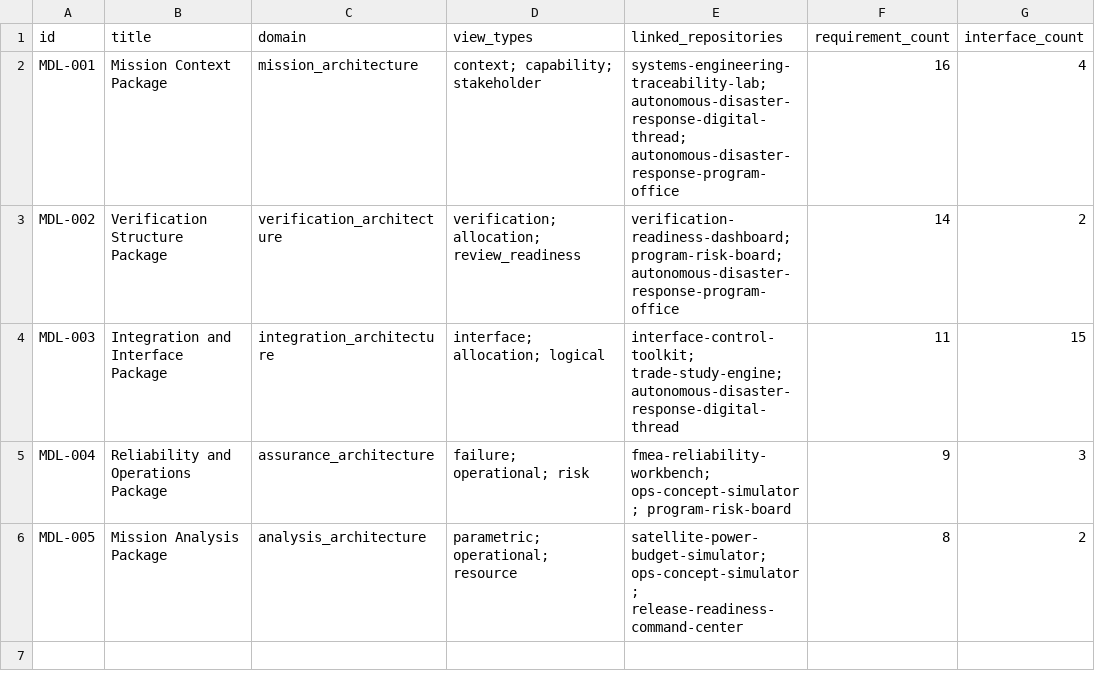
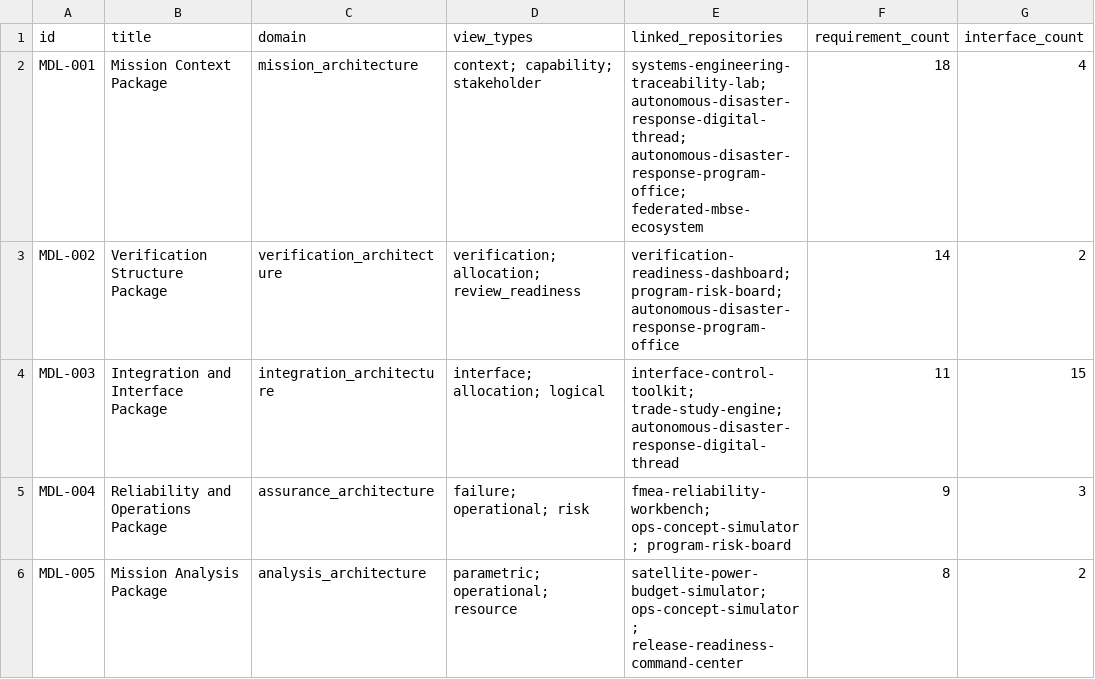
Before and after one commit to akifitu/mbse-model-registry, a CSV file: reports/model-catalog.csv, drawn as a sheet.

```diff
--- a/reports/model-catalog.csv
+++ b/reports/model-catalog.csv
@@ -1,3 +1,3 @@
 id,title,domain,view_types,linked_repositories,requirement_count,interface_count
-MDL-001,Mission Context Package,mission_architecture,context; capability; stakeholder,systems-engineering-traceability-lab; autonomous-disaster-response-digital-thread; autonomous-disaster-response-program-office,16,4
+MDL-001,Mission Context Package,mission_architecture,context; capability; stakeholder,systems-engineering-traceability-lab; autonomous-disaster-response-digital-thread; autonomous-disaster-response-program-office; federated-mbse-ecosystem,18,4
 MDL-002,Verification Structure Package,verification_architecture,verification; allocation; review_readiness,verification-readiness-dashboard; program-risk-board; autonomous-disaster-response-program-office,14,2
```
Also changed, not shown: reports/repo-coverage.csv, 3 other files.
